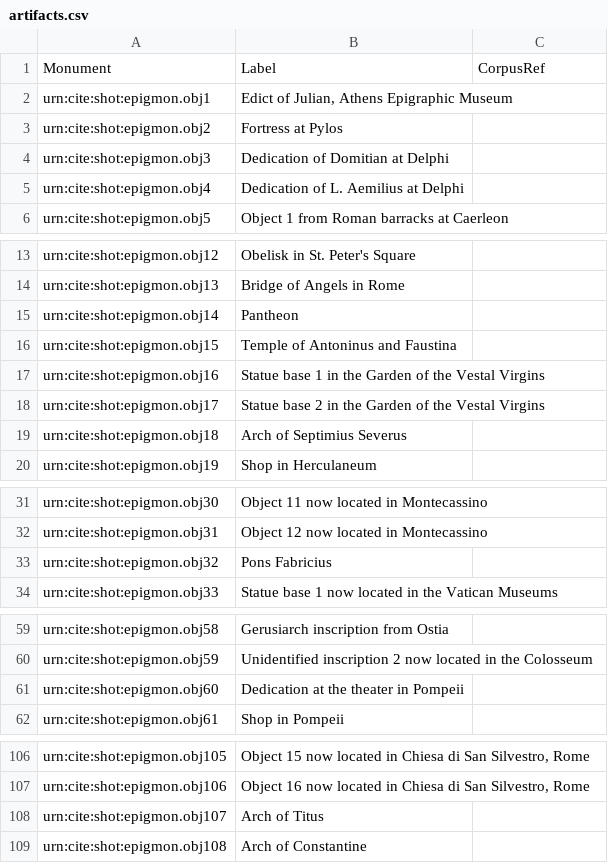
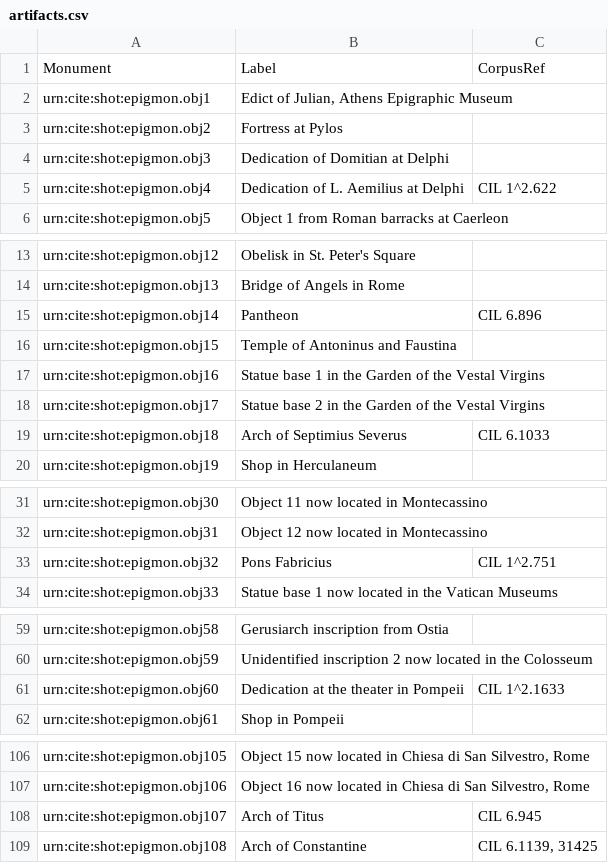
Before and after one commit to neelsmith/latinsrcs, a CSV file: collections/artifacts.csv, drawn as a sheet; only a part is shown, gaps mark what is left out.

Commit message:
Update artifacts.csv

```diff
--- a/collections/artifacts.csv
+++ b/collections/artifacts.csv
@@ -4,3 +4,3 @@ urn:cite:shot:epigmon.obj2,Fortress at Pylos,
 urn:cite:shot:epigmon.obj3,Dedication of Domitian at Delphi,
-urn:cite:shot:epigmon.obj4,Dedication of L. Aemilius at Delphi,
+urn:cite:shot:epigmon.obj4,Dedication of L. Aemilius at Delphi,CIL 1^2.622
 urn:cite:shot:epigmon.obj5,Object 1 from Roman barracks at Caerleon,
@@ -14,3 +14,3 @@ urn:cite:shot:epigmon.obj12,Obelisk in St. Peter's Square,
 urn:cite:shot:epigmon.obj13,Bridge of Angels in Rome,
-urn:cite:shot:epigmon.obj14,Pantheon,
+urn:cite:shot:epigmon.obj14,Pantheon,CIL 6.896
 urn:cite:shot:epigmon.obj15,Temple of Antoninus and Faustina,
@@ -18,3 +18,3 @@ urn:cite:shot:epigmon.obj16,Statue base 1 in the Garden of the Vestal Virgins,
 urn:cite:shot:epigmon.obj17,Statue base 2 in the Garden of the Vestal Virgins,
-urn:cite:shot:epigmon.obj18,Arch of Septimius Severus,
+urn:cite:shot:epigmon.obj18,Arch of Septimius Severus,CIL 6.1033
 urn:cite:shot:epigmon.obj19,Shop in Herculaneum,
@@ -32,3 +32,3 @@ urn:cite:shot:epigmon.obj30,Object 11 now located in Montecassino,
 urn:cite:shot:epigmon.obj31,Object 12 now located in Montecassino,
-urn:cite:shot:epigmon.obj32,Pons Fabricius,
+urn:cite:shot:epigmon.obj32,Pons Fabricius,CIL 1^2.751
 urn:cite:shot:epigmon.obj33,Statue base 1 now located in the Vatican Museums,
@@ -60,3 +60,3 @@ urn:cite:shot:epigmon.obj58,Gerusiarch inscription from Ostia,
 urn:cite:shot:epigmon.obj59,Unidentified inscription 2 now located in the Colosseum,
-urn:cite:shot:epigmon.obj60,Dedication at the theater in Pompeii,
+urn:cite:shot:epigmon.obj60,Dedication at the theater in Pompeii,CIL 1^2.1633
 urn:cite:shot:epigmon.obj61,Shop in Pompeii,
@@ -107,3 +107,3 @@ urn:cite:shot:epigmon.obj105,"Object 15 now located in Chiesa di San Silvestro,
 urn:cite:shot:epigmon.obj106,"Object 16 now located in Chiesa di San Silvestro, Rome",
-urn:cite:shot:epigmon.obj107,Arch of Titus,
-urn:cite:shot:epigmon.obj108,Arch of Constantine,
+urn:cite:shot:epigmon.obj107,Arch of Titus,CIL 6.945
+urn:cite:shot:epigmon.obj108,Arch of Constantine,"CIL 6.1139, 31425"
```
